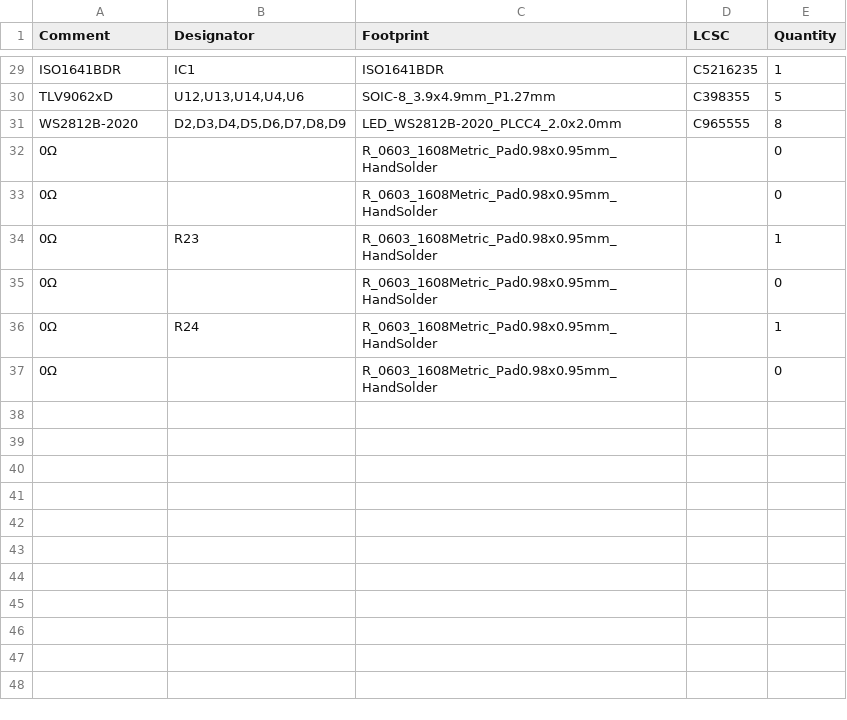
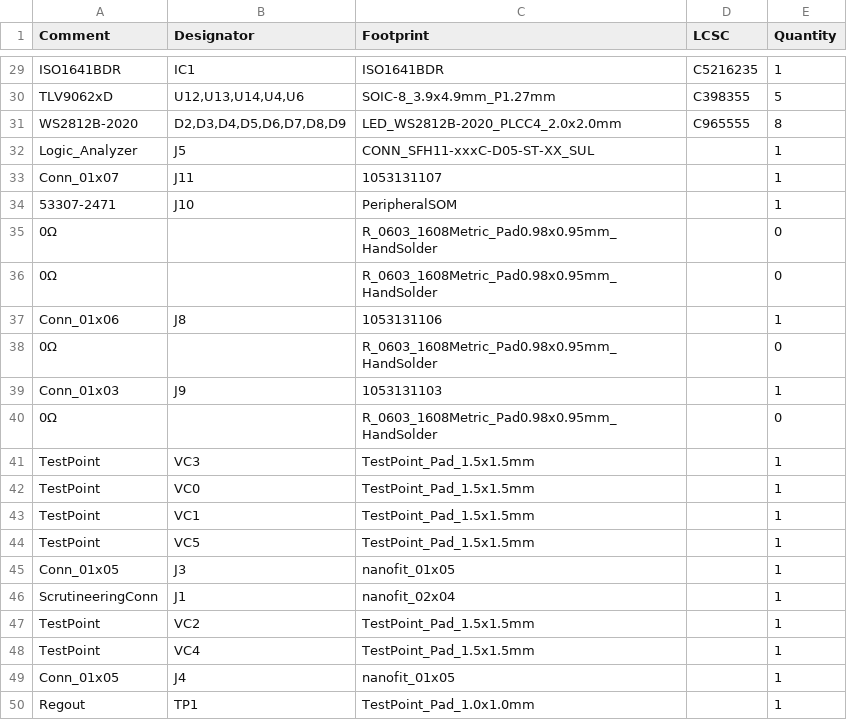
Before and after one commit to lhr-solar/PS-VoltTemp, a CSV file: hardware/VoltTemp/jlcpcb/production_files/BOM-BPS-Voltage_Temp_Board.csv, drawn as a sheet; only a part is shown, gaps mark what is left out; the diff covers the shown part only.

```diff
--- a/hardware/VoltTemp/jlcpcb/production_files/BOM-BPS-Voltage_Temp_Board.csv
+++ b/hardware/VoltTemp/jlcpcb/production_files/BOM-BPS-Voltage_Temp_Board.csv
@@ -31,7 +31,20 @@ TLV9062xD,"U12,U13,U14,U4,U6",SOIC-8_3.9x4.9mm_P1.27mm,C398355,5
 WS2812B-2020,"D2,D3,D4,D5,D6,D7,D8,D9",LED_WS2812B-2020_PLCC4_2.0x2.0mm,C965555,8
+Logic_Analyzer,J5,CONN_SFH11-xxxC-D05-ST-XX_SUL,,1
+Conn_01x07,J11,1053131107,,1
+53307-2471,J10,PeripheralSOM,,1
 0Ω,,R_0603_1608Metric_Pad0.98x0.95mm_HandSolder,,0
 0Ω,,R_0603_1608Metric_Pad0.98x0.95mm_HandSolder,,0
-0Ω,R23,R_0603_1608Metric_Pad0.98x0.95mm_HandSolder,,1
+Conn_01x06,J8,1053131106,,1
 0Ω,,R_0603_1608Metric_Pad0.98x0.95mm_HandSolder,,0
-0Ω,R24,R_0603_1608Metric_Pad0.98x0.95mm_HandSolder,,1
+Conn_01x03,J9,1053131103,,1
 0Ω,,R_0603_1608Metric_Pad0.98x0.95mm_HandSolder,,0
+TestPoint,VC3,TestPoint_Pad_1.5x1.5mm,,1
+TestPoint,VC0,TestPoint_Pad_1.5x1.5mm,,1
+TestPoint,VC1,TestPoint_Pad_1.5x1.5mm,,1
+TestPoint,VC5,TestPoint_Pad_1.5x1.5mm,,1
+Conn_01x05,J3,nanofit_01x05,,1
+ScrutineeringConn,J1,nanofit_02x04,,1
+TestPoint,VC2,TestPoint_Pad_1.5x1.5mm,,1
+TestPoint,VC4,TestPoint_Pad_1.5x1.5mm,,1
+Conn_01x05,J4,nanofit_01x05,,1
+Regout,TP1,TestPoint_Pad_1.0x1.0mm,,1
```
Also changed, not shown: 10 added rows and 9 edited cells elsewhere in this file, hardware/VoltTemp/jlcpcb/production_files/CPL-BPS-Voltage_Temp_Board.csv, 25 other files.
